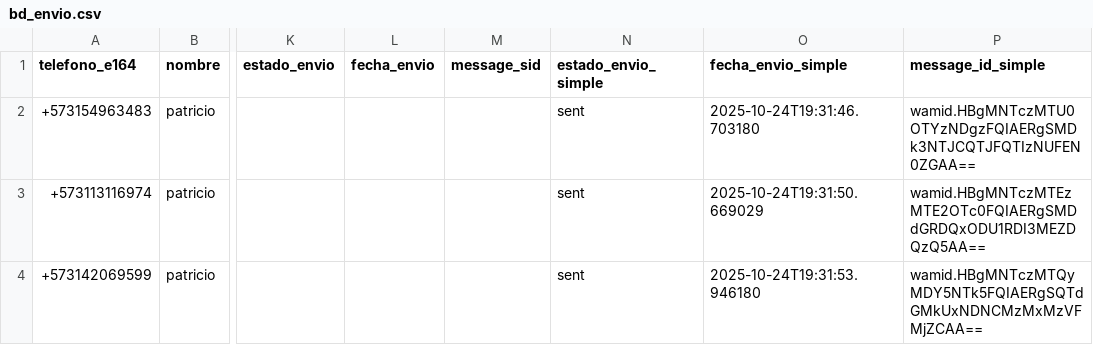
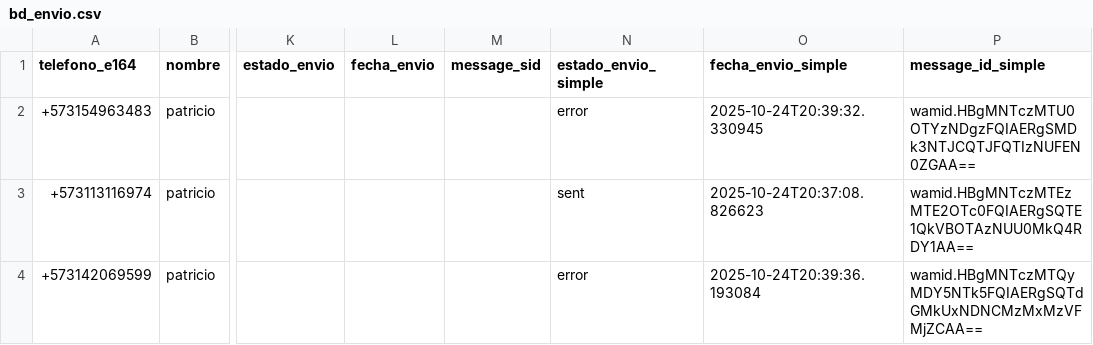
Before and after one commit to JuanGonzalezx/Agent_T_T, a CSV file: backend/bd_envio.csv, drawn as a sheet; only a part is shown, gaps mark what is left out; the diff names each change by its address in the sheet, - before the commit and + after, or states it on an @@ line.

```diff
--- a/backend/bd_envio.csv
+++ b/backend/bd_envio.csv
-N2 (estado_envio_simple): sent
+N2 (estado_envio_simple): error
-O2 (fecha_envio_simple): 2025-10-24T19:31:46.703180
+O2 (fecha_envio_simple): 2025-10-24T20:39:32.330945
-O3 (fecha_envio_simple): 2025-10-24T19:31:50.669029
+O3 (fecha_envio_simple): 2025-10-24T20:37:08.826623
-P3 (message_id_simple): wamid.HBgMNTczMTEzMTE2OTc0FQIAERgSMDdGRDQxODU1RDI3MEZDQzQ5AA==
+P3 (message_id_simple): wamid.HBgMNTczMTEzMTE2OTc0FQIAERgSQTE1QkVBOTAzNUU0MkQ4RDY1AA==
-N4 (estado_envio_simple): sent
+N4 (estado_envio_simple): error
-O4 (fecha_envio_simple): 2025-10-24T19:31:53.946180
+O4 (fecha_envio_simple): 2025-10-24T20:39:36.193084
```
Also changed, not shown: 5 other files.
